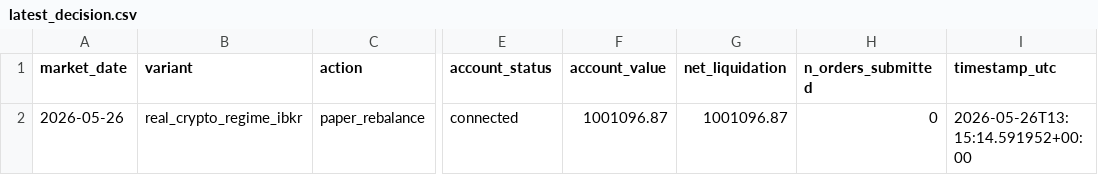
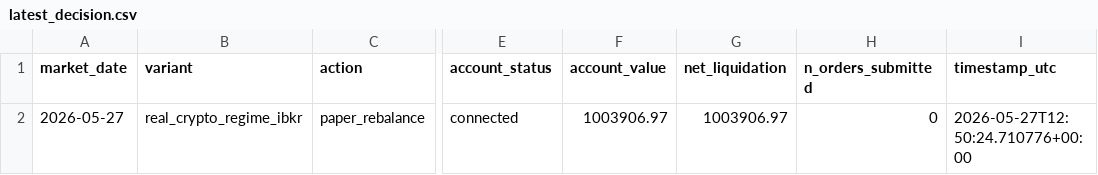
Before and after one commit to FinTechEntrepreneurldz/real_crypto_carry_ibkr, a CSV file: logs/decisions/latest_decision.csv, drawn as a sheet; only a part is shown, gaps mark what is left out; the diff names each change by its address in the sheet, - before the commit and + after, or states it on an @@ line.

```diff
--- a/logs/decisions/latest_decision.csv
+++ b/logs/decisions/latest_decision.csv
-A2 (market_date): 2026-05-26
+A2 (market_date): 2026-05-27
-F2 (account_value): 1001096.87
+F2 (account_value): 1003906.97
-G2 (net_liquidation): 1001096.87
+G2 (net_liquidation): 1003906.97
-I2 (timestamp_utc): 2026-05-26T13:15:14.591952+00:00
+I2 (timestamp_utc): 2026-05-27T12:50:24.710776+00:00
```
Also changed, not shown: 1 other file.
